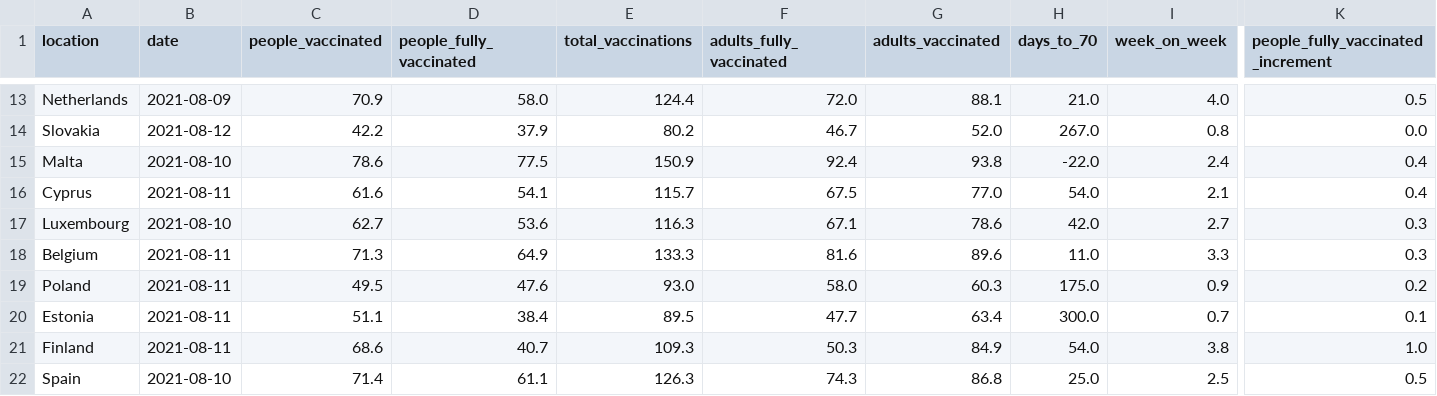
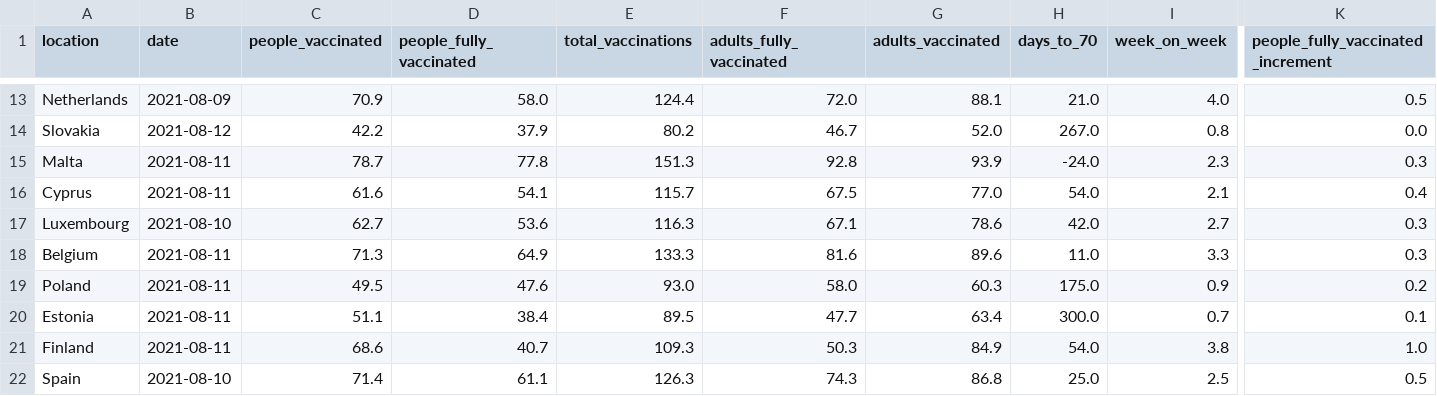
Before and after one commit to blasf1/covid_vaccine_progress_bot, a CSV file: latest.csv, drawn as a sheet; only a part is shown, gaps mark what is left out; the diff covers the shown part only; the diff names each change by its address in the sheet, - before the commit and + after, or states it on an @@ line.

Commit message:
[BOT] Update data and sources for website

```diff
--- a/latest.csv
+++ b/latest.csv
-B15 (date): 2021-08-10
+B15 (date): 2021-08-11
-C15 (people_vaccinated): 78.6
+C15 (people_vaccinated): 78.7
-D15 (people_fully_vaccinated): 77.5
+D15 (people_fully_vaccinated): 77.8
-E15 (total_vaccinations): 150.9
+E15 (total_vaccinations): 151.3
-F15 (adults_fully_vaccinated): 92.4
+F15 (adults_fully_vaccinated): 92.8
-G15 (adults_vaccinated): 93.8
+G15 (adults_vaccinated): 93.9
-H15 (days_to_70): -22.0
+H15 (days_to_70): -24.0
-I15 (week_on_week): 2.4
+I15 (week_on_week): 2.3
-K15: 0.4
+K15: 0.3
```
Also changed, not shown: 1 edited cell elsewhere in this file, output/EuropeanUnion.csv, 2 other files.
